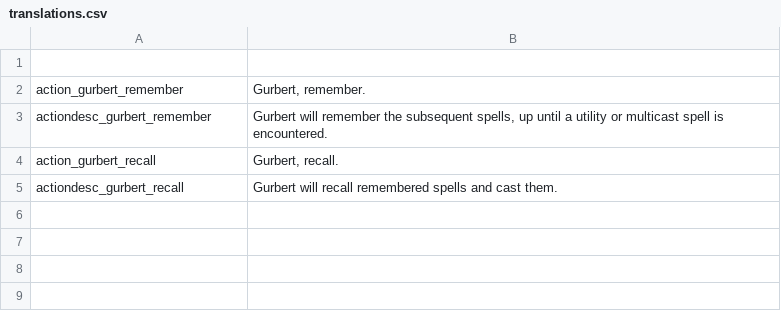
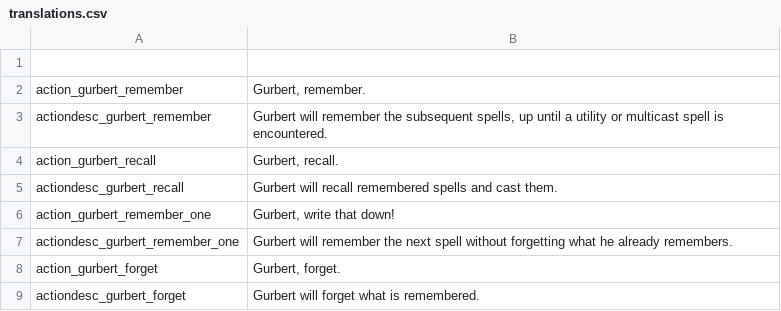
Before and after one commit to SiriMoel/gurbertmod, a CSV file: files/translations.csv, drawn as a sheet; the diff names each change by its address in the sheet, - before the commit and + after, or states it on an @@ line.

```diff
--- a/files/translations.csv
+++ b/files/translations.csv
+row 6: action_gurbert_remember_one | Gurbert, write that down!
+row 7: actiondesc_gurbert_remember_one | Gurbert will remember the next spell without forgetting what he already remembers.
+row 8: action_gurbert_forget | Gurbert, forget.
+row 9: actiondesc_gurbert_forget | Gurbert will forget what is remembered.
```
Also changed, not shown: 17 other files.
